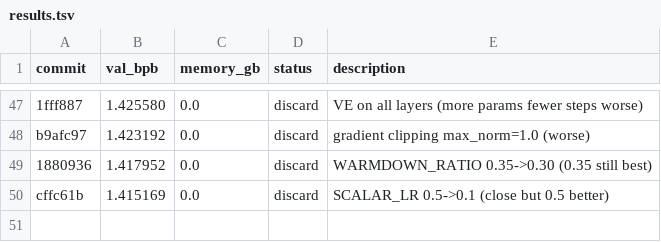
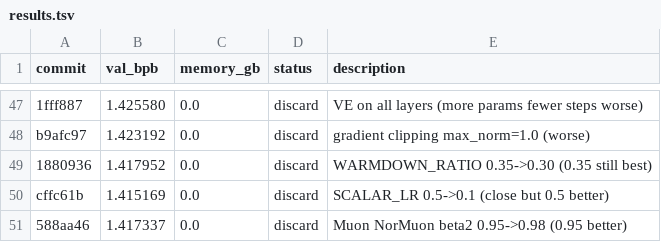
Before and after one commit to JSilvas/autoresearch-lab, a TSV file: results.tsv, drawn as a sheet; only a part is shown, gaps mark what is left out; the diff names each change by its address in the sheet, - before the commit and + after, or states it on an @@ line.

Commit message:
Log Exp49 discard (re-add)

```diff
--- a/results.tsv
+++ b/results.tsv
+row 51: 588aa46 | 1.417337 | 0.0 | discard | Muon NorMuon beta2 0.95->0.98 (0.95 better)
```
